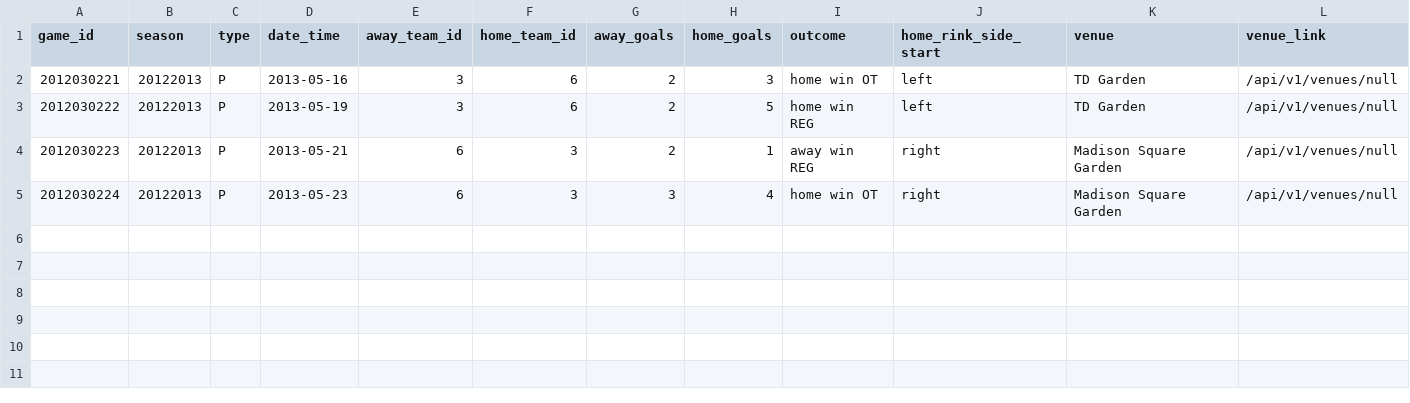
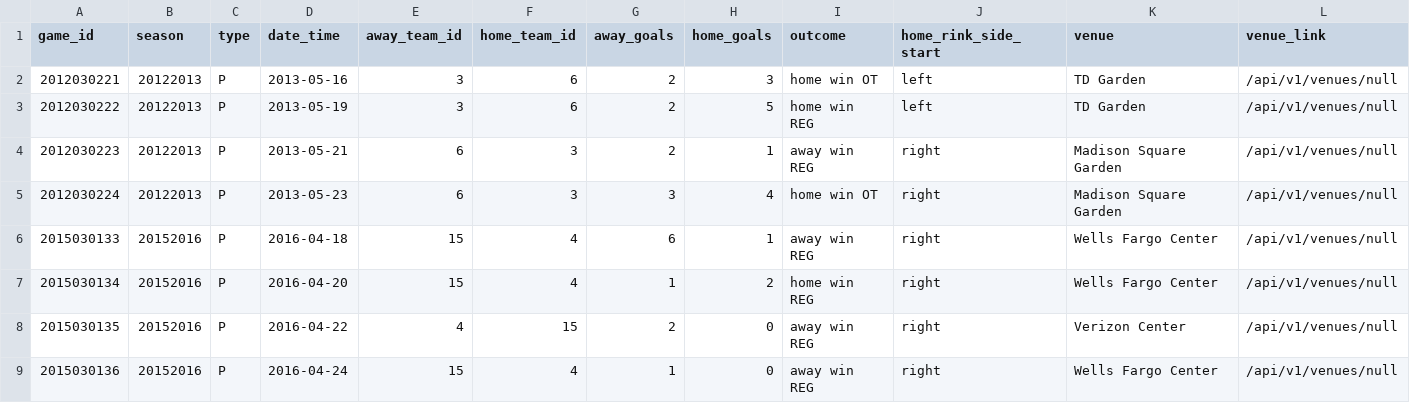
Before and after one commit to Patrick-Duvall/cross_check, a CSV file: data/game_sample.csv, drawn as a sheet; only a part is shown; rows hold the shown columns only; the diff names each change by its address in the sheet, - before the commit and + after, or states it on an @@ line.

Commit message:
Add game stats tests. modify game stats test sample
Co-authored-by: BrennanAyers <brennan.f.ayers@gmail.com>
Co-authored-by: Patrick-Duvall <duvallp208@gmail.com>
Co-authored-by: alexander-mathieu <alexander.mathieu@icloud.com>

```diff
--- a/data/game_sample.csv
+++ b/data/game_sample.csv
+row 6: 2015030133 | 20152016 | P | 2016-04-18 | 15 | 4 | 6 | 1 | away win REG | right | Wells Fargo Center | /api/v1/venues/null
+row 7: 2015030134 | 20152016 | P | 2016-04-20 | 15 | 4 | 1 | 2 | home win REG | right | Wells Fargo Center | /api/v1/venues/null
+row 8: 2015030135 | 20152016 | P | 2016-04-22 | 4 | 15 | 2 | 0 | away win REG | right | Verizon Center | /api/v1/venues/null
+row 9: 2015030136 | 20152016 | P | 2016-04-24 | 15 | 4 | 1 | 0 | away win REG | right | Wells Fargo Center | /api/v1/venues/null
```
Also changed, not shown: 1 other file.
